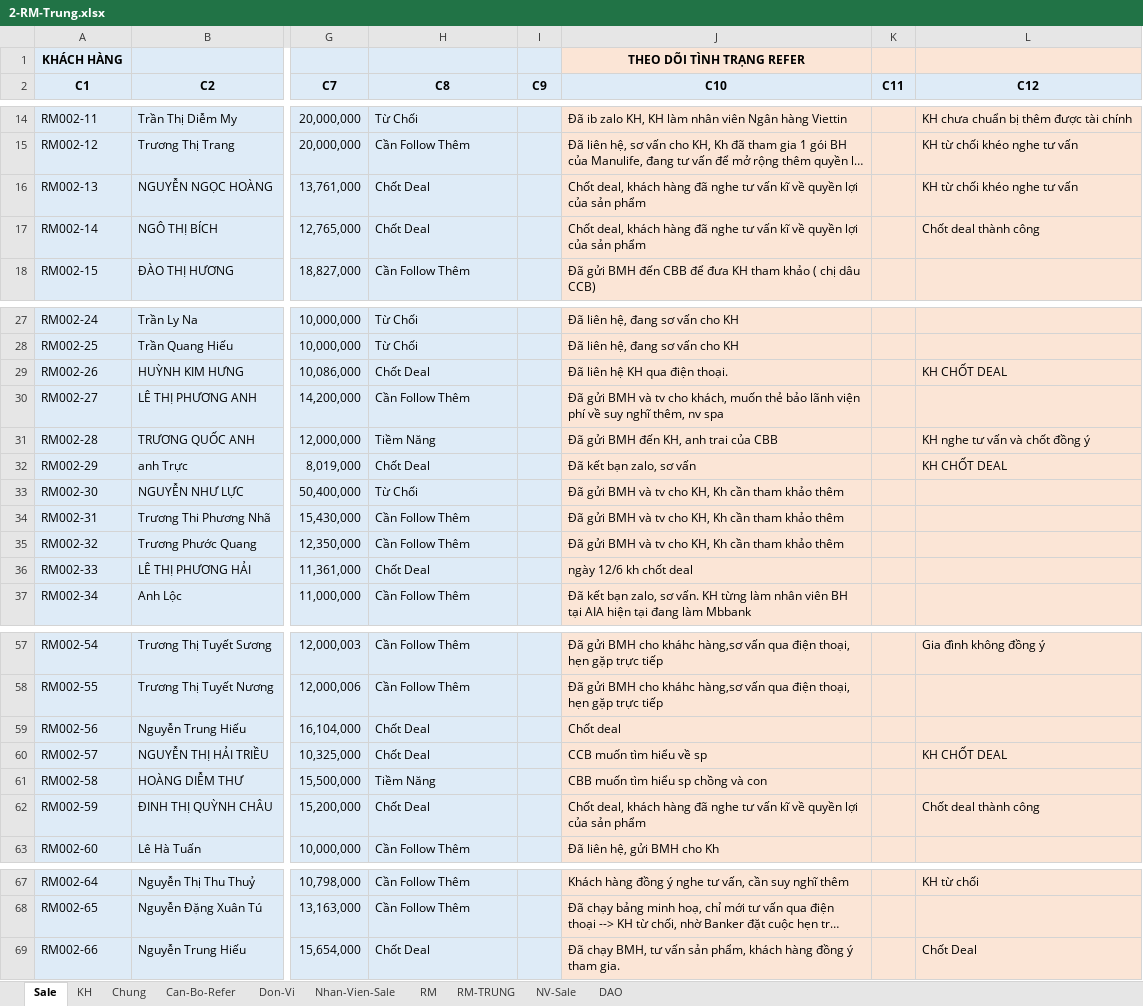
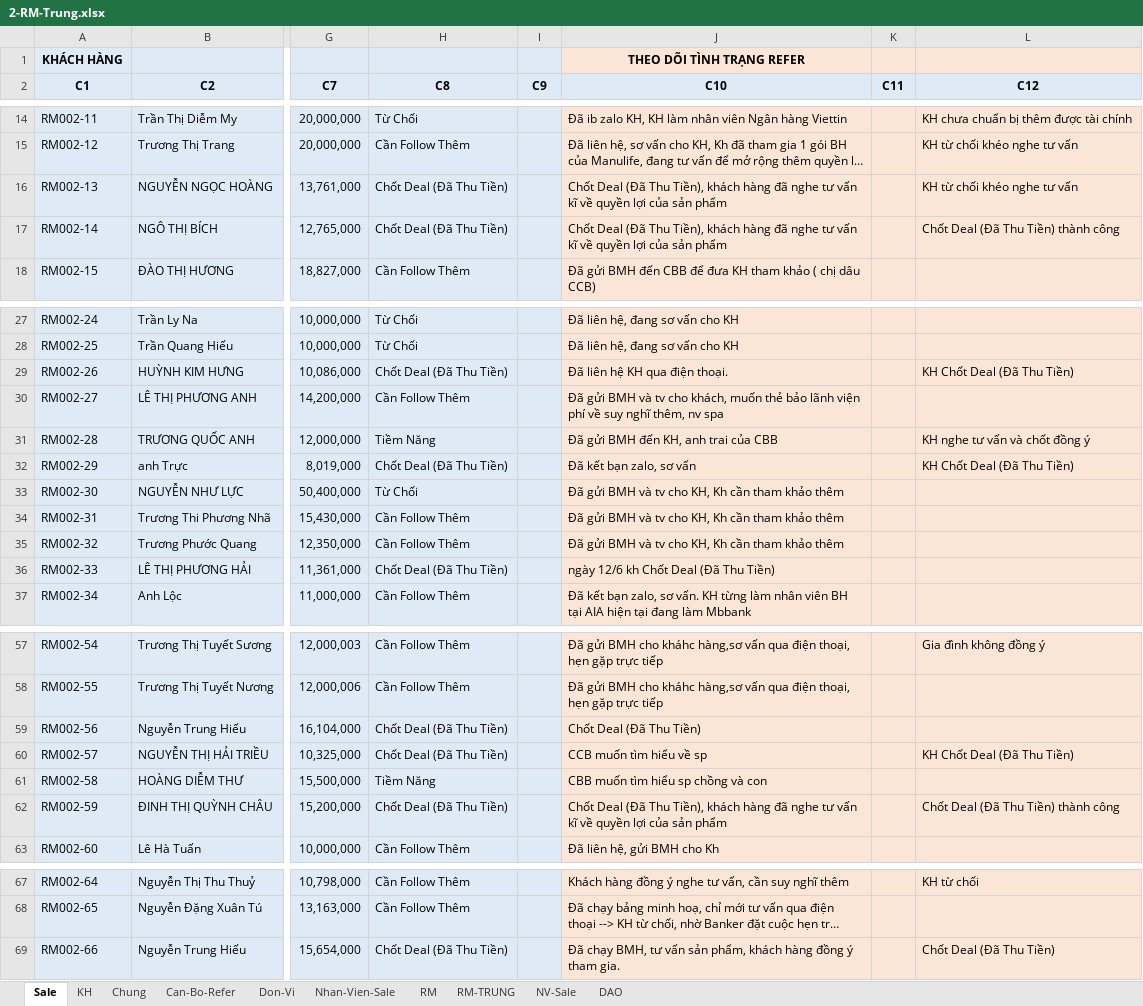
Before and after one commit to namkyodai/Lectures, an Excel workbook: 2023-NHA-TRANG-Data-Analytics-for-Managers/Bao-Hiem/raw/2-RM-Trung.xlsx, sheet Sale, drawn as a sheet; only a part is shown, gaps mark what is left out; long unchanged cells end in …; values as stored, in another font and other column widths than the file's, no borders; the diff covers the shown part only; the diff names each change by its address in the sheet, - before the commit and + after, or states it on an @@ line.

```diff
--- a/2023-NHA-TRANG-Data-Analytics-for-Managers/Bao-Hiem/raw/2-RM-Trung.xlsx (sheet Sale)
+++ b/2023-NHA-TRANG-Data-Analytics-for-Managers/Bao-Hiem/raw/2-RM-Trung.xlsx (sheet Sale)
-H16:H17 (C8): Chốt Deal
+H16:H17 (C8): Chốt Deal (Đã Thu Tiền)
-J16:J17 (C10): Chốt deal, khách hàng…
+J16:J17 (C10): Chốt Deal (Đã Thu Tiền), khách hàng…
-L17 (C12): Chốt deal thành công
+L17 (C12): Chốt Deal (Đã Thu Tiền) thành công
-H29 (C8): Chốt Deal
+H29 (C8): Chốt Deal (Đã Thu Tiền)
-L29 (C12): KH CHỐT DEAL
+L29 (C12): KH Chốt Deal (Đã Thu Tiền)
-H32 (C8): Chốt Deal
+H32 (C8): Chốt Deal (Đã Thu Tiền)
-L32 (C12): KH CHỐT DEAL
+L32 (C12): KH Chốt Deal (Đã Thu Tiền)
-H36 (C8): Chốt Deal
+H36 (C8): Chốt Deal (Đã Thu Tiền)
-J36 (C10): ngày 12/6 kh chốt deal
+J36 (C10): ngày 12/6 kh Chốt Deal (Đã Thu Tiền)
-H59:H60 (C8): Chốt Deal
+H59:H60 (C8): Chốt Deal (Đã Thu Tiền)
-J59 (C10): Chốt deal
+J59 (C10): Chốt Deal (Đã Thu Tiền)
-L60 (C12): KH CHỐT DEAL
+L60 (C12): KH Chốt Deal (Đã Thu Tiền)
-H62 (C8): Chốt Deal
+H62 (C8): Chốt Deal (Đã Thu Tiền)
-J62 (C10): Chốt deal, khách hàng…
+J62 (C10): Chốt Deal (Đã Thu Tiền), khách hàng…
-L62 (C12): Chốt deal thành công
+L62 (C12): Chốt Deal (Đã Thu Tiền) thành công
-H69 (C8): Chốt Deal
+H69 (C8): Chốt Deal (Đã Thu Tiền)
-L69 (C12): Chốt Deal
+L69 (C12): Chốt Deal (Đã Thu Tiền)
```
Also changed, not shown: 1 edited cell elsewhere in this sheet, sheet RM-TRUNG, sheet Chung, 2023-NHA-TRANG-Data-Analytics-for-Managers/Bao-Hiem/raw/1-RM-Ha.xlsx, 2023-NHA-TRANG-Data-Analytics-for-Managers/Bao-Hiem/raw/3-RM-Thinh.xlsx, 7 other files.
